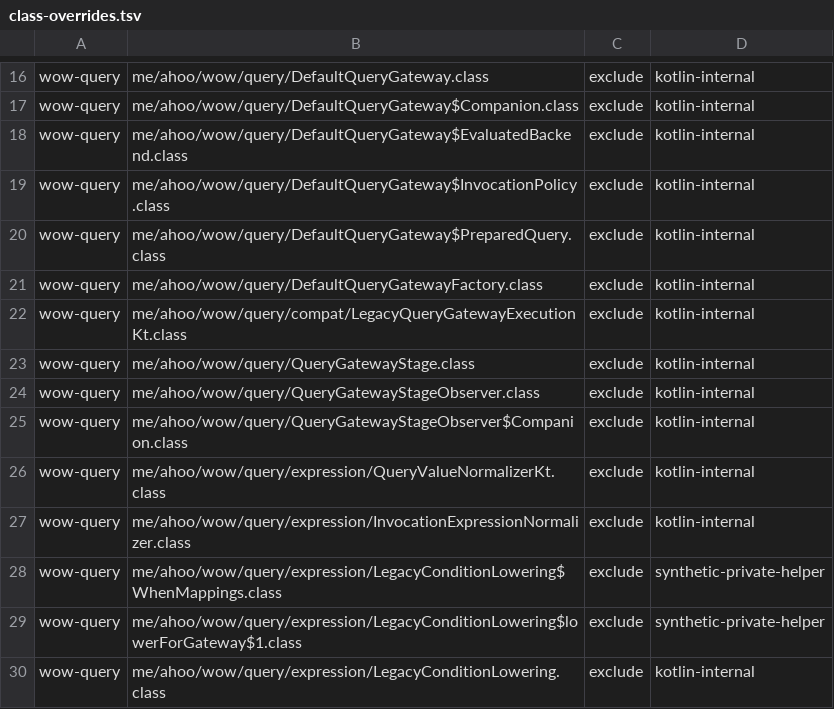
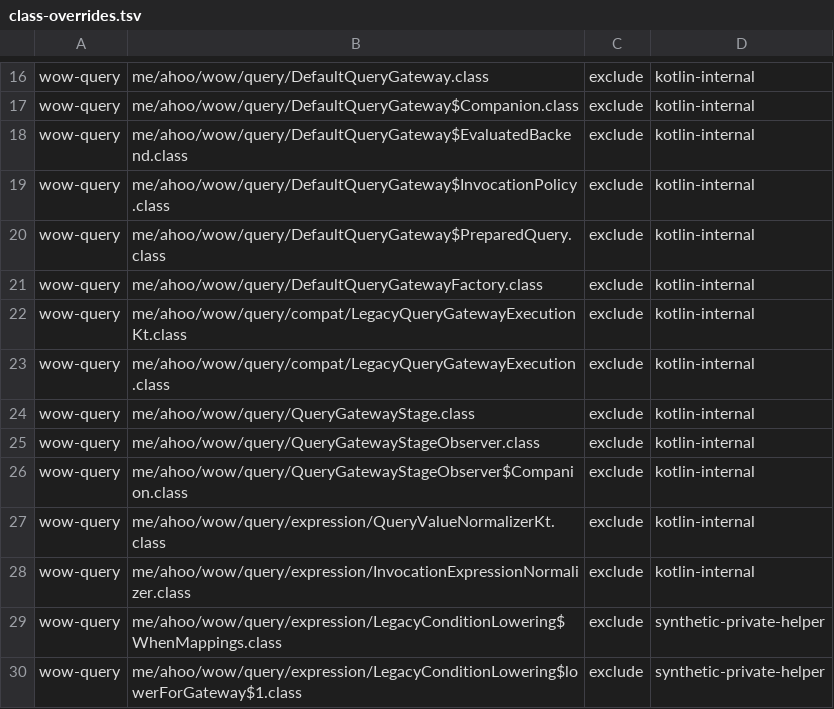
Before and after one commit to Ahoo-Wang/Wow, a TSV file: config/query-api/class-overrides.tsv, drawn as a sheet; only a part is shown, gaps mark what is left out; the shorter side is filled out with more unchanged rows.

Commit message:
fix: harden webflux gateway cutover

```diff
--- a/config/query-api/class-overrides.tsv
+++ b/config/query-api/class-overrides.tsv
@@ -22,2 +22,3 @@ wow-query	me/ahoo/wow/query/DefaultQueryGatewayFactory.class	exclude	kotlin-inte
 wow-query	me/ahoo/wow/query/compat/LegacyQueryGatewayExecutionKt.class	exclude	kotlin-internal
+wow-query	me/ahoo/wow/query/compat/LegacyQueryGatewayExecution.class	exclude	kotlin-internal
 wow-query	me/ahoo/wow/query/QueryGatewayStage.class	exclude	kotlin-internal
```
Also changed, not shown: 18 other files.
